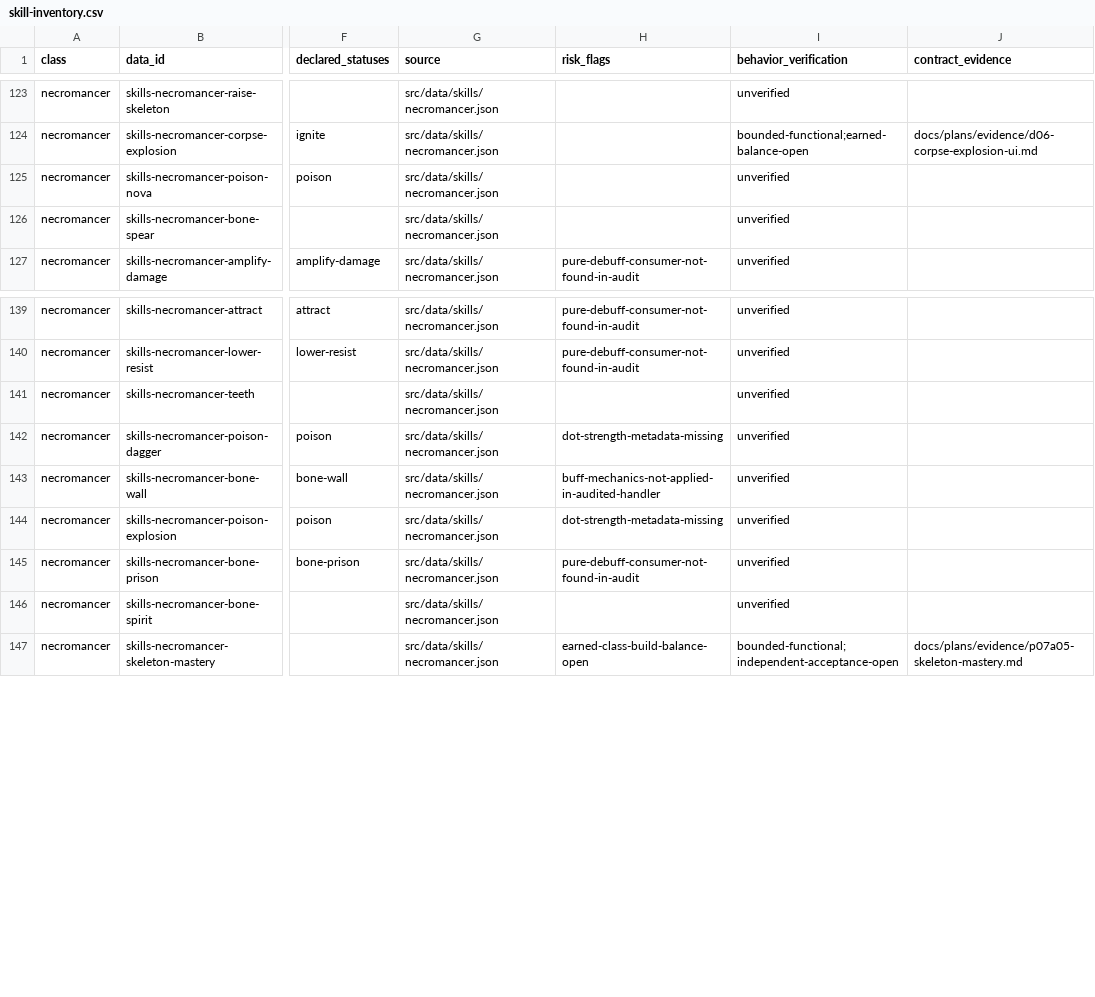
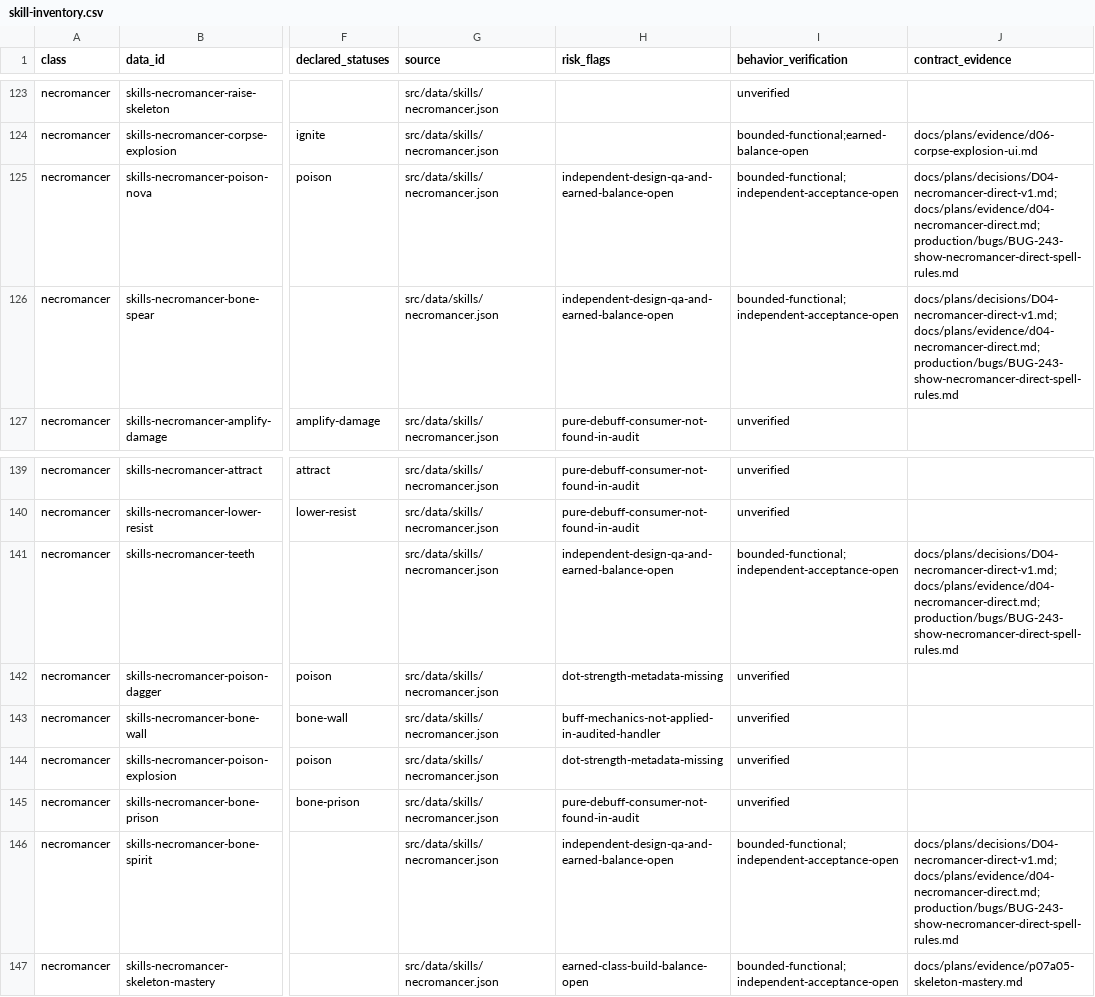
Before and after one commit to phoenixzqy/D2H5TextGame, a CSV file: docs/plans/skill-inventory.csv, drawn as a sheet; only a part is shown, gaps mark what is left out; the diff names each change by its address in the sheet, - before the commit and + after, or states it on an @@ line.

```diff
--- a/docs/plans/skill-inventory.csv
+++ b/docs/plans/skill-inventory.csv
-H125:H126 (risk_flags): (empty)
+H125:H126 (risk_flags): independent-design-qa-and-earned-balance-open
-I125:I126 (behavior_verification): unverified
+I125:I126 (behavior_verification): bounded-functional;independent-acceptance-open
-J125:J126 (contract_evidence): (empty)
+J125:J126 (contract_evidence): docs/plans/decisions/D04-necromancer-direct-v1.md;docs/plans/evidence/d04-necromancer-direct.md;production/bugs/BUG-243-show-necromancer-direct-spell-rules.md
-H141 (risk_flags): (empty)
+H141 (risk_flags): independent-design-qa-and-earned-balance-open
-I141 (behavior_verification): unverified
+I141 (behavior_verification): bounded-functional;independent-acceptance-open
-J141 (contract_evidence): (empty)
+J141 (contract_evidence): docs/plans/decisions/D04-necromancer-direct-v1.md;docs/plans/evidence/d04-necromancer-direct.md;production/bugs/BUG-243-show-necromancer-direct-spell-rules.md
-H146 (risk_flags): (empty)
+H146 (risk_flags): independent-design-qa-and-earned-balance-open
-I146 (behavior_verification): unverified
+I146 (behavior_verification): bounded-functional;independent-acceptance-open
-J146 (contract_evidence): (empty)
+J146 (contract_evidence): docs/plans/decisions/D04-necromancer-direct-v1.md;docs/plans/evidence/d04-necromancer-direct.md;production/bugs/BUG-243-show-necromancer-direct-spell-rules.md
```
Also changed, not shown: 14 other files.
